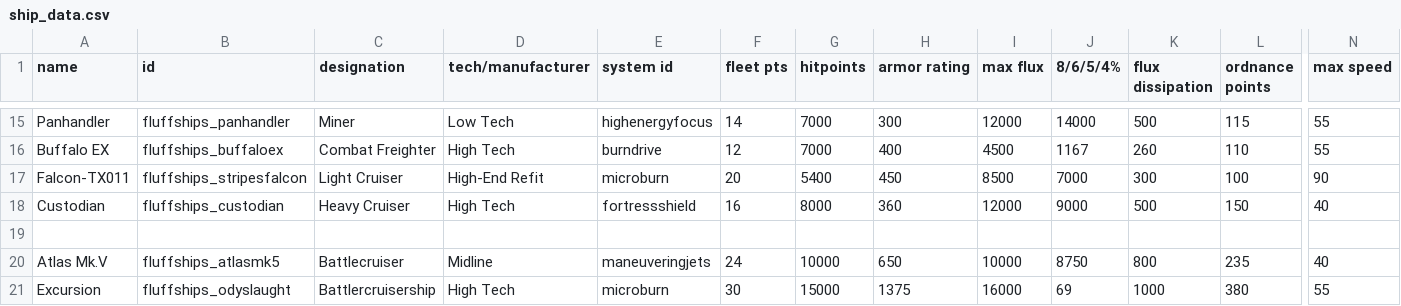
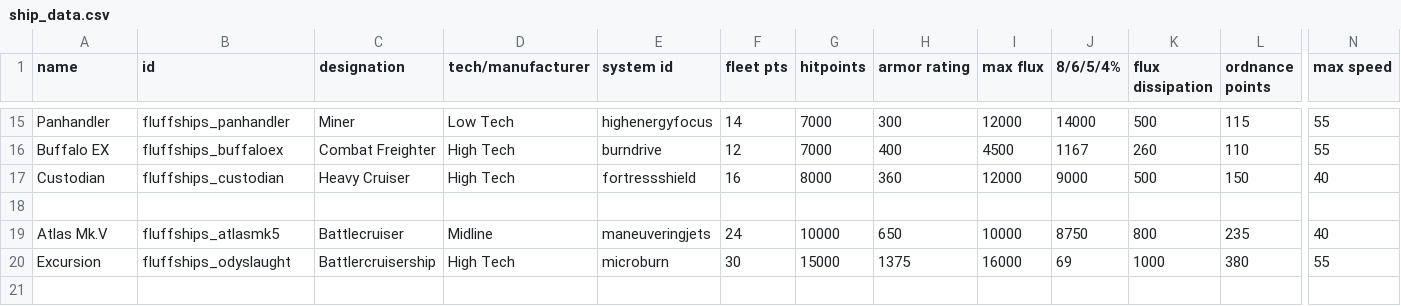
Before and after one commit to MrFluffster/fluffShipPack, a CSV file: data/hulls/ship_data.csv, drawn as a sheet; only a part is shown, gaps mark what is left out; rows hold the shown columns only; the diff names each change by its address in the sheet, - before the commit and + after, or states it on an @@ line.

Commit message:
Fixing typos and removing properly old stuff

```diff
--- a/data/hulls/ship_data.csv
+++ b/data/hulls/ship_data.csv
-row 17: Falcon-TX011 | fluffships_stripesfalcon | Light Cruiser | High-End Refit | microburn | 20 | 5400 | 450 | 8500 | 7000 | 300 | 100 | 90
```
Also changed, not shown: 5 other files.
